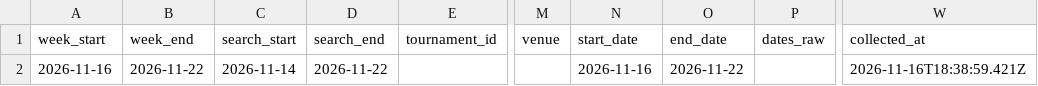
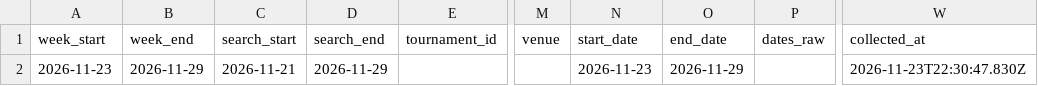
Before and after one commit to genaromoraes/itf-juniors-live-ranking, a CSV file: data/clean/week_tournaments.csv, drawn as a sheet; only a part is shown, gaps mark what is left out; the diff names each change by its address in the sheet, - before the commit and + after, or states it on an @@ line.

```diff
--- a/data/clean/week_tournaments.csv
+++ b/data/clean/week_tournaments.csv
-A2 (week_start): 2026-11-16
+A2 (week_start): 2026-11-23
-B2 (week_end): 2026-11-22
+B2 (week_end): 2026-11-29
-C2 (search_start): 2026-11-14
+C2 (search_start): 2026-11-21
-D2 (search_end): 2026-11-22
+D2 (search_end): 2026-11-29
-N2 (start_date): 2026-11-16
+N2 (start_date): 2026-11-23
-O2 (end_date): 2026-11-22
+O2 (end_date): 2026-11-29
-W2 (collected_at): 2026-11-16T18:38:59.421Z
+W2 (collected_at): 2026-11-23T22:30:47.830Z
```
Also changed, not shown: data/clean/rankings_snapshot.csv, data/clean/rankings_universe.csv, 2 other files.
